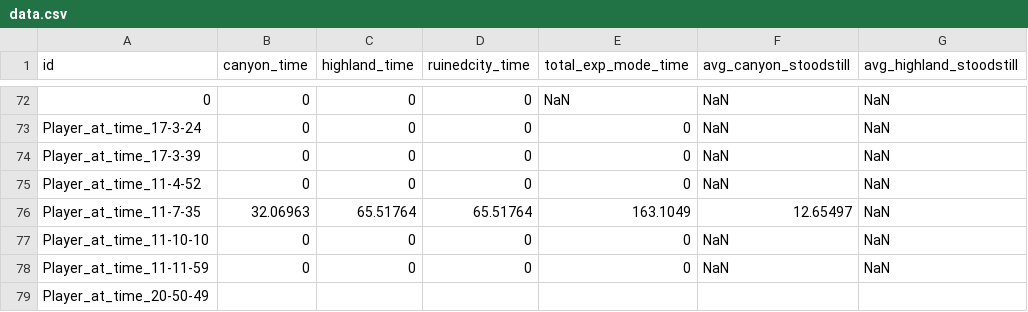
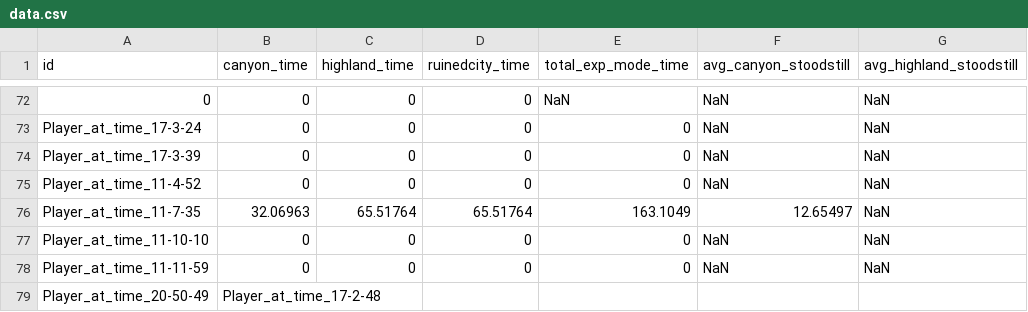
Before and after one commit to UIUC-games-research/spatial-cs, a CSV file: Assets/data.csv, drawn as a sheet; only a part is shown, gaps mark what is left out; the diff names each change by its address in the sheet, - before the commit and + after, or states it on an @@ line.

Commit message:
Small data fixes.

```diff
--- a/Assets/data.csv
+++ b/Assets/data.csv
-B79 (canyon_time): (empty)
+B79 (canyon_time): Player_at_time_17-2-48
```
Also changed, not shown: Assets/log.csv, 5 other files.
